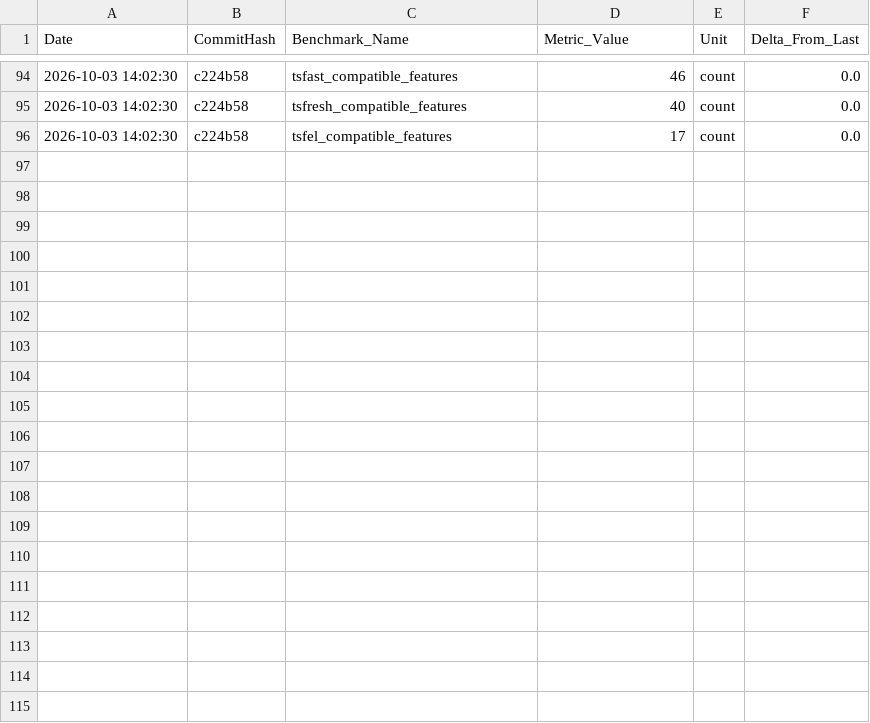
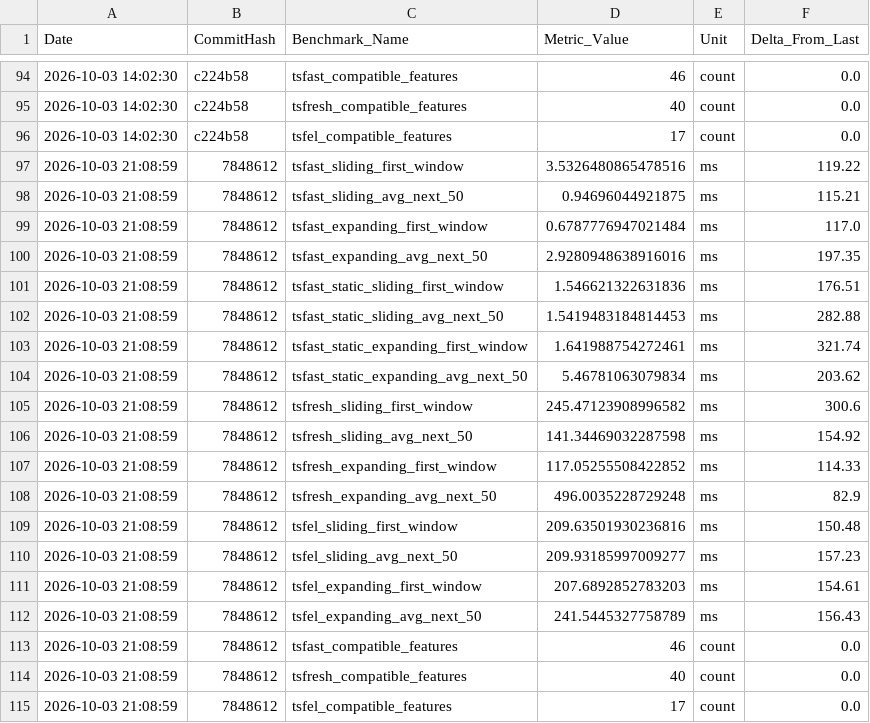
Before and after one commit to thelonesomeprogrammer/tsfast, a CSV file: .jules/benchmarks.csv, drawn as a sheet; only a part is shown, gaps mark what is left out.

```diff
--- a/.jules/benchmarks.csv
+++ b/.jules/benchmarks.csv
@@ -96 +96,20 @@ Date,CommitHash,Benchmark_Name,Metric_Value,Unit,Delta_From_Last
 2026-10-03 14:02:30,c224b58,tsfel_compatible_features,17,count,0.0
+2026-10-03 21:08:59,7848612,tsfast_sliding_first_window,3.5326480865478516,ms,119.22
+2026-10-03 21:08:59,7848612,tsfast_sliding_avg_next_50,0.94696044921875,ms,115.21
+2026-10-03 21:08:59,7848612,tsfast_expanding_first_window,0.6787776947021484,ms,117.0
+2026-10-03 21:08:59,7848612,tsfast_expanding_avg_next_50,2.9280948638916016,ms,197.35
+2026-10-03 21:08:59,7848612,tsfast_static_sliding_first_window,1.546621322631836,ms,176.51
+2026-10-03 21:08:59,7848612,tsfast_static_sliding_avg_next_50,1.5419483184814453,ms,282.88
+2026-10-03 21:08:59,7848612,tsfast_static_expanding_first_window,1.641988754272461,ms,321.74
+2026-10-03 21:08:59,7848612,tsfast_static_expanding_avg_next_50,5.46781063079834,ms,203.62
+2026-10-03 21:08:59,7848612,tsfresh_sliding_first_window,245.47123908996582,ms,300.6
+2026-10-03 21:08:59,7848612,tsfresh_sliding_avg_next_50,141.34469032287598,ms,154.92
+2026-10-03 21:08:59,7848612,tsfresh_expanding_first_window,117.05255508422852,ms,114.33
+2026-10-03 21:08:59,7848612,tsfresh_expanding_avg_next_50,496.0035228729248,ms,82.9
+2026-10-03 21:08:59,7848612,tsfel_sliding_first_window,209.63501930236816,ms,150.48
+2026-10-03 21:08:59,7848612,tsfel_sliding_avg_next_50,209.93185997009277,ms,157.23
+2026-10-03 21:08:59,7848612,tsfel_expanding_first_window,207.6892852783203,ms,154.61
+2026-10-03 21:08:59,7848612,tsfel_expanding_avg_next_50,241.5445327758789,ms,156.43
+2026-10-03 21:08:59,7848612,tsfast_compatible_features,46,count,0.0
+2026-10-03 21:08:59,7848612,tsfresh_compatible_features,40,count,0.0
+2026-10-03 21:08:59,7848612,tsfel_compatible_features,17,count,0.0
```
Also changed, not shown: 16 other files.
